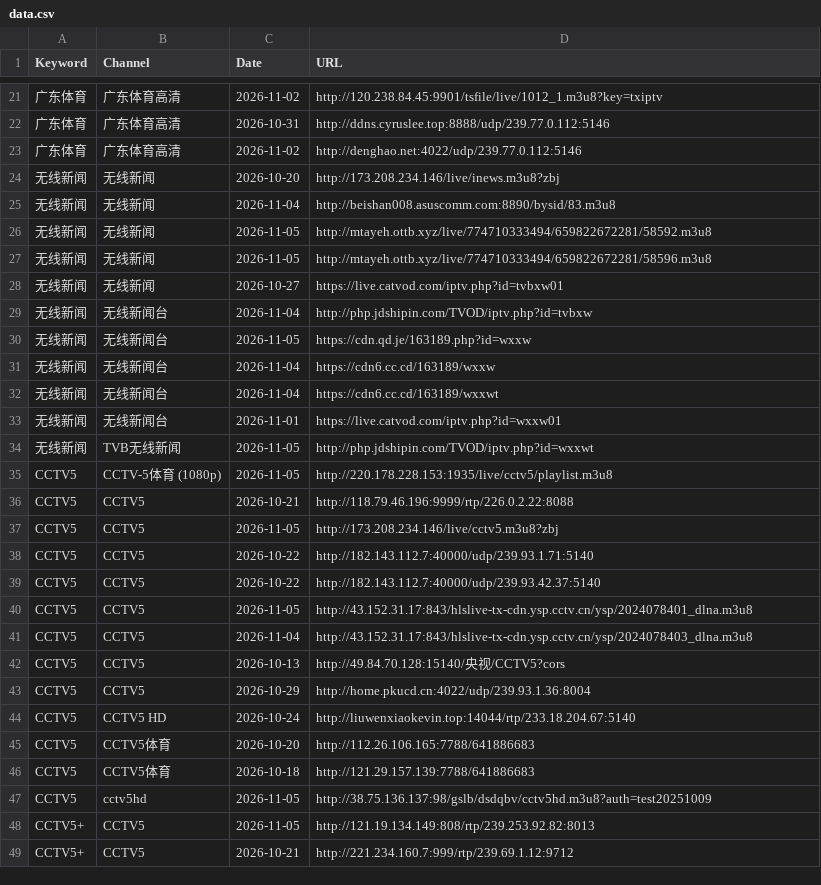
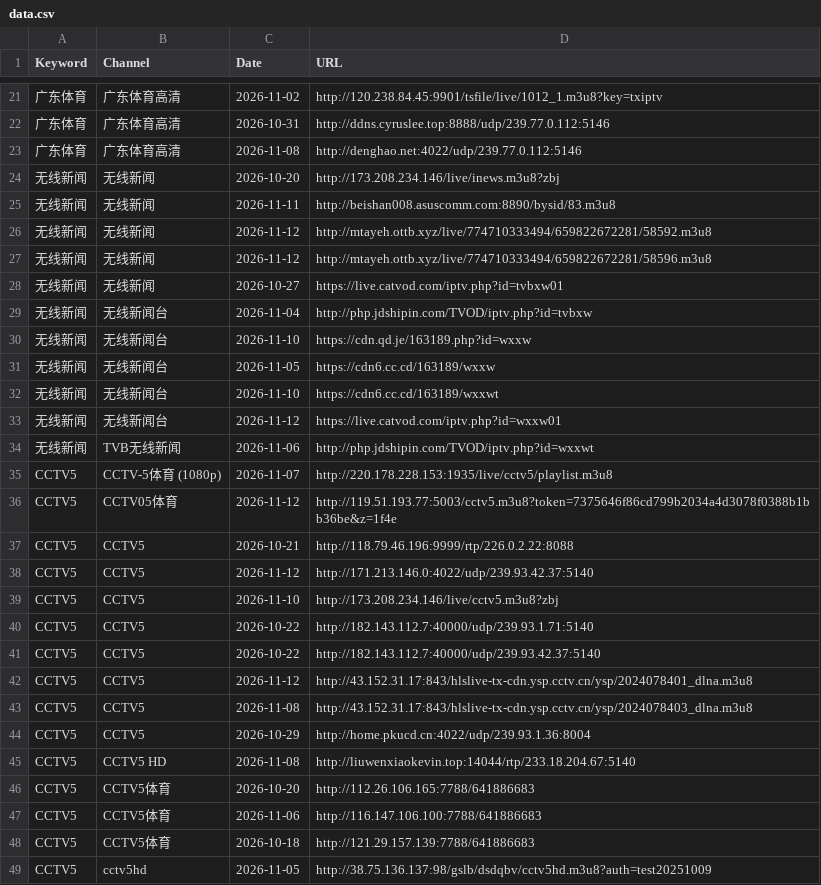
Before and after one commit to wan7up/tonkiascraper, a CSV file: data.csv, drawn as a sheet; only a part is shown, gaps mark what is left out; the shorter side is filled out with more unchanged rows; the diff covers the shown part only.

Commit message:
每周更新 data.csv（2026-11-13）：68 条

```diff
--- a/data.csv
+++ b/data.csv
@@ -22,25 +22,27 @@ Keyword,Channel,Date,URL
 广东体育,广东体育高清,2026-10-31,http://ddns.cyruslee.top:8888/udp/239.77.0.112:5146
-广东体育,广东体育高清,2026-11-02,http://denghao.net:4022/udp/239.77.0.112:5146
+广东体育,广东体育高清,2026-11-08,http://denghao.net:4022/udp/239.77.0.112:5146
 无线新闻,无线新闻,2026-10-20,http://173.208.234.146/live/inews.m3u8?zbj
-无线新闻,无线新闻,2026-11-04,http://beishan008.asuscomm.com:8890/bysid/83.m3u8
-无线新闻,无线新闻,2026-11-05,http://mtayeh.ottb.xyz/live/774710333494/659822672281/58592.m3u8
-无线新闻,无线新闻,2026-11-05,http://mtayeh.ottb.xyz/live/774710333494/659822672281/58596.m3u8
+无线新闻,无线新闻,2026-11-11,http://beishan008.asuscomm.com:8890/bysid/83.m3u8
+无线新闻,无线新闻,2026-11-12,http://mtayeh.ottb.xyz/live/774710333494/659822672281/58592.m3u8
+无线新闻,无线新闻,2026-11-12,http://mtayeh.ottb.xyz/live/774710333494/659822672281/58596.m3u8
 无线新闻,无线新闻,2026-10-27,https://live.catvod.com/iptv.php?id=tvbxw01
 无线新闻,无线新闻台,2026-11-04,http://php.jdshipin.com/TVOD/iptv.php?id=tvbxw
-无线新闻,无线新闻台,2026-11-05,https://cdn.qd.je/163189.php?id=wxxw
-无线新闻,无线新闻台,2026-11-04,https://cdn6.cc.cd/163189/wxxw
-无线新闻,无线新闻台,2026-11-04,https://cdn6.cc.cd/163189/wxxwt
-无线新闻,无线新闻台,2026-11-01,https://live.catvod.com/iptv.php?id=wxxw01
-无线新闻,TVB无线新闻,2026-11-05,http://php.jdshipin.com/TVOD/iptv.php?id=wxxwt
-CCTV5,CCTV-5体育 (1080p),2026-11-05,http://220.178.228.153:1935/live/cctv5/playlist.m3u8
+无线新闻,无线新闻台,2026-11-10,https://cdn.qd.je/163189.php?id=wxxw
+无线新闻,无线新闻台,2026-11-05,https://cdn6.cc.cd/163189/wxxw
+无线新闻,无线新闻台,2026-11-10,https://cdn6.cc.cd/163189/wxxwt
+无线新闻,无线新闻台,2026-11-12,https://live.catvod.com/iptv.php?id=wxxw01
+无线新闻,TVB无线新闻,2026-11-06,http://php.jdshipin.com/TVOD/iptv.php?id=wxxwt
+CCTV5,CCTV-5体育 (1080p),2026-11-07,http://220.178.228.153:1935/live/cctv5/playlist.m3u8
+CCTV5,CCTV05体育,2026-11-12,http://119.51.193.77:5003/cctv5.m3u8?token=7375646f86cd799b2034a4d3078f0388b1bb36be&z=1f4e
 CCTV5,CCTV5,2026-10-21,http://118.79.46.196:9999/rtp/226.0.2.22:8088
-CCTV5,CCTV5,2026-11-05,http://173.208.234.146/live/cctv5.m3u8?zbj
+CCTV5,CCTV5,2026-11-12,http://171.213.146.0:4022/udp/239.93.42.37:5140
+CCTV5,CCTV5,2026-11-10,http://173.208.234.146/live/cctv5.m3u8?zbj
 CCTV5,CCTV5,2026-10-22,http://182.143.112.7:40000/udp/239.93.1.71:5140
 CCTV5,CCTV5,2026-10-22,http://182.143.112.7:40000/udp/239.93.42.37:5140
-CCTV5,CCTV5,2026-11-05,http://43.152.31.17:843/hlslive-tx-cdn.ysp.cctv.cn/ysp/2024078401_dlna.m3u8
-CCTV5,CCTV5,2026-11-04,http://43.152.31.17:843/hlslive-tx-cdn.ysp.cctv.cn/ysp/2024078403_dlna.m3u8
-CCTV5,CCTV5,2026-10-13,http://49.84.70.128:15140/央视/CCTV5?cors
+CCTV5,CCTV5,2026-11-12,http://43.152.31.17:843/hlslive-tx-cdn.ysp.cctv.cn/ysp/2024078401_dlna.m3u8
+CCTV5,CCTV5,2026-11-08,http://43.152.31.17:843/hlslive-tx-cdn.ysp.cctv.cn/ysp/2024078403_dlna.m3u8
 CCTV5,CCTV5,2026-10-29,http://home.pkucd.cn:4022/udp/239.93.1.36:8004
-CCTV5,CCTV5 HD,2026-10-24,http://liuwenxiaokevin.top:14044/rtp/233.18.204.67:5140
+CCTV5,CCTV5 HD,2026-11-08,http://liuwenxiaokevin.top:14044/rtp/233.18.204.67:5140
 CCTV5,CCTV5体育,2026-10-20,http://112.26.106.165:7788/641886683
+CCTV5,CCTV5体育,2026-11-06,http://116.147.106.100:7788/641886683
 CCTV5,CCTV5体育,2026-10-18,http://121.29.157.139:7788/641886683
```
Also changed, not shown: 2 added rows, 2 removed rows and 14 edited cells elsewhere in this file, 1 other file.
